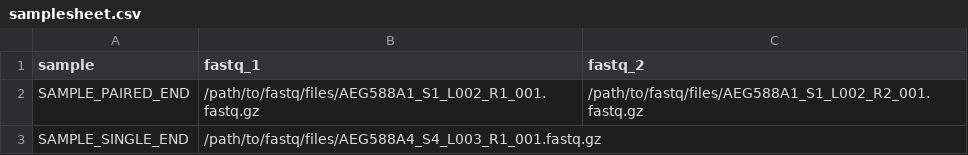
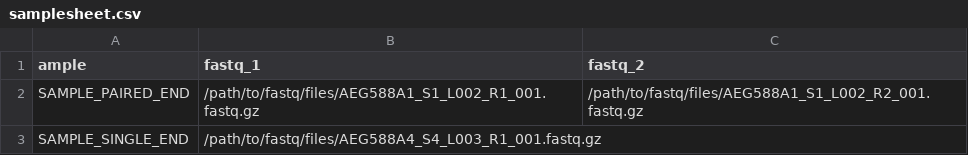
Before and after one commit to nf-core/stableexpression, a CSV file: assets/samplesheet.csv, drawn as a sheet.

```diff
--- a/assets/samplesheet.csv
+++ b/assets/samplesheet.csv
@@ -1,2 +1,2 @@
-sample,fastq_1,fastq_2
+ample,fastq_1,fastq_2
 SAMPLE_PAIRED_END,/path/to/fastq/files/AEG588A1_S1_L002_R1_001.fastq.gz,/path/to/fastq/files/AEG588A1_S1_L002_R2_001.fastq.gz
```
Also changed, not shown: 13 other files.
